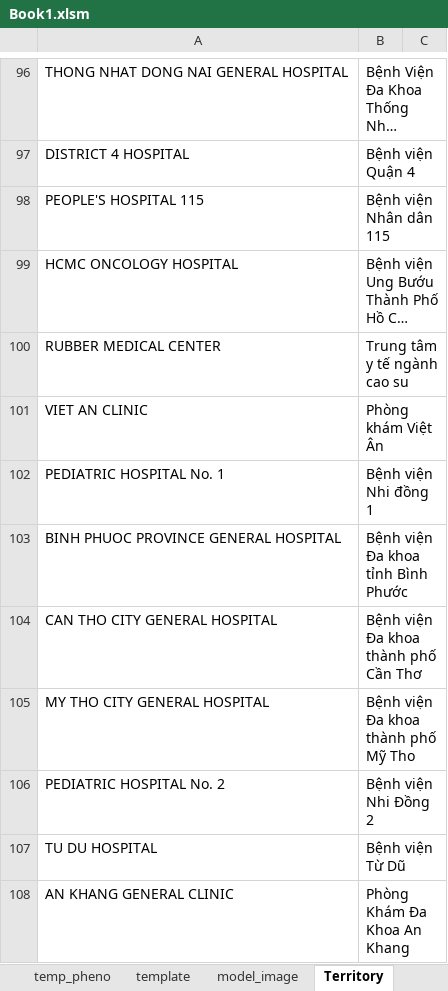
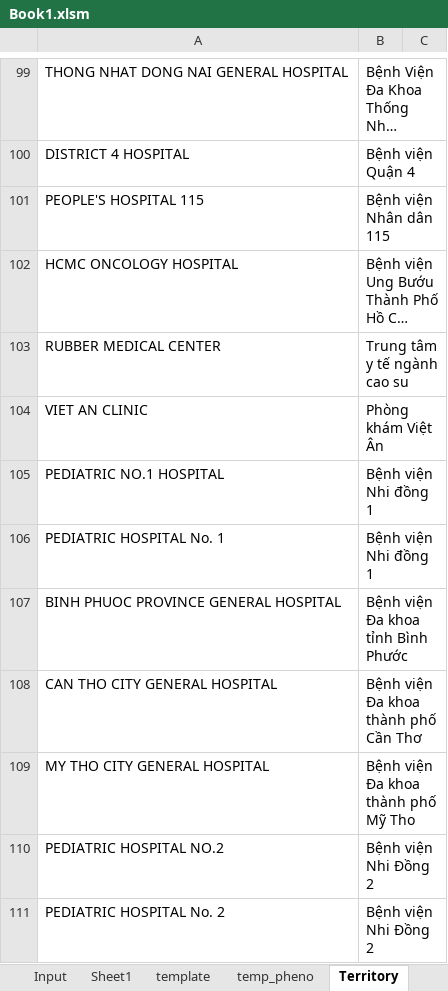
Before and after one commit to Achicken7301/work_script, an Excel workbook: Book1.xlsm, sheet Territory, drawn as a sheet; only a part is shown, gaps mark what is left out; the shorter side is filled out with more unchanged rows; long unchanged cells end in …; values as stored, in another font and other column widths than the file's, no borders; charts and pictures not drawn; the diff covers the shown part only; the diff names each change by its address in the sheet, - before the commit and + after, or states it on an @@ line.

```diff
--- a/Book1.xlsm (sheet Territory)
+++ b/Book1.xlsm (sheet Territory)
@@ sheet tab order changed: Input | Sheet1 | template | temp_pheno | Territory @@
+row 105: PEDIATRIC NO.1 HOSPITAL | Bệnh viện Nhi đồng 1
+row 110: PEDIATRIC HOSPITAL NO.2 | Bệnh viện Nhi Đồng 2
```
Also changed, not shown: 8 added rows, 1 removed row and 6 edited cells elsewhere in this sheet, sheet Input, sheet temp_pheno, sheet Sheet1, sheet template, hidden cells, charts or pictures, 1 other file.
